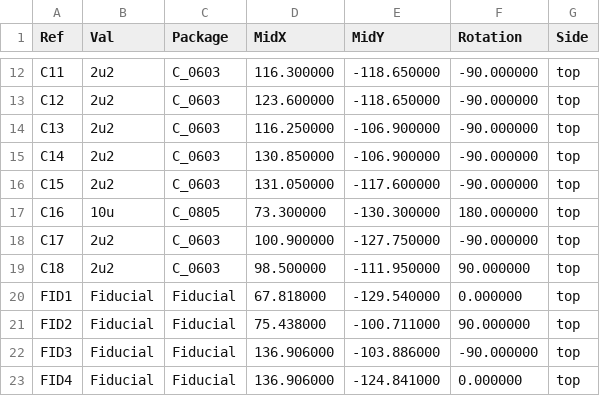
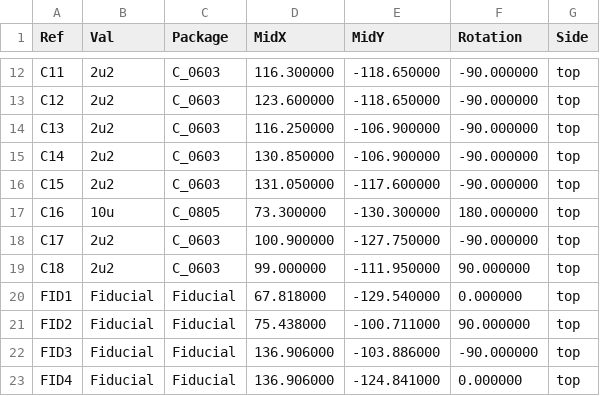
Before and after one commit to garrettsworkshop/RAM128, a CSV file: gerber/RAM128-top-pos.csv, drawn as a sheet; only a part is shown, gaps mark what is left out.

```diff
--- a/gerber/RAM128-top-pos.csv
+++ b/gerber/RAM128-top-pos.csv
@@ -18,3 +18,3 @@ Ref,Val,Package,MidX,MidY,Rotation,Side
 "C17","2u2","C_0603",100.900000,-127.750000,-90.000000,top
-"C18","2u2","C_0603",98.500000,-111.950000,90.000000,top
+"C18","2u2","C_0603",99.000000,-111.950000,90.000000,top
 "FID1","Fiducial","Fiducial",67.818000,-129.540000,0.000000,top
```
Also changed, not shown: 16 other files.
